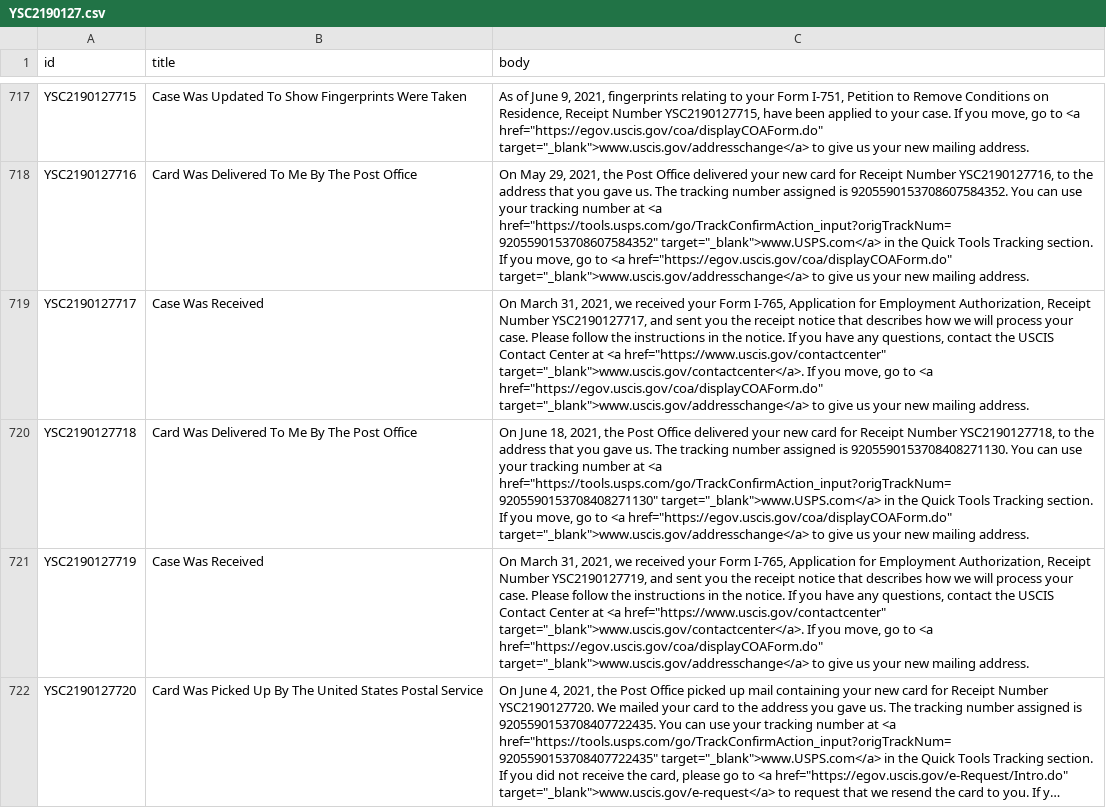
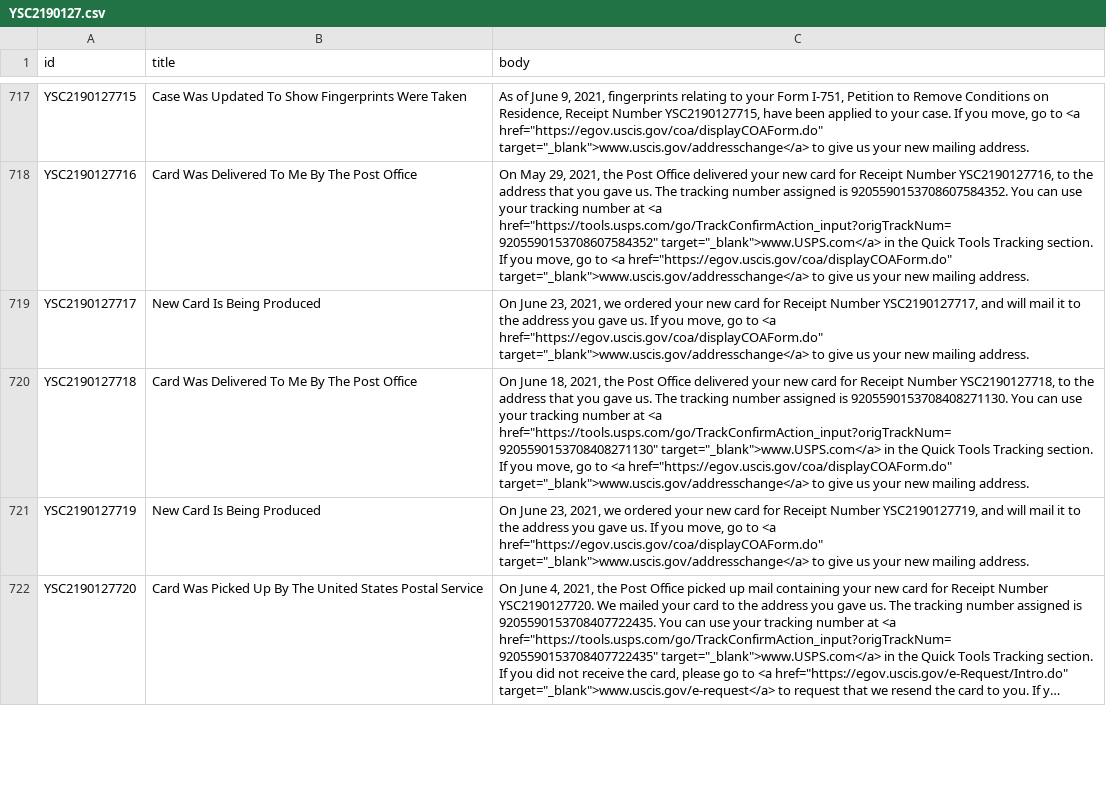
Before and after one commit to opt-lol/opt-data, a CSV file: data/YSC2190127.csv, drawn as a sheet; only a part is shown, gaps mark what is left out; long unchanged cells end in …; the diff covers the shown part only; the diff names each change by its address in the sheet, - before the commit and + after, or states it on an @@ line.

```diff
--- a/data/YSC2190127.csv
+++ b/data/YSC2190127.csv
-B719 (title): Case Was Received
+B719 (title): New Card Is Being Produced
-C719 (body): On March 31, 2021, we received your Form I-765, Application for Employment Authorization, Receipt Number YSC2190127717, and sent you the receipt notice that describes how we will process your case. Please follow the instructions in the notice. If you have any questions, contact the USCIS Contact Center at <a href="https://www.uscis.gov/contactcenter" target="_blank">www.uscis.gov/contactcenter</a>. If you…
+C719 (body): On June 23, 2021, we ordered your new card for Receipt Number YSC2190127717, and will mail it to the address you gave us. If you…
-B721 (title): Case Was Received
+B721 (title): New Card Is Being Produced
-C721 (body): On March 31, 2021, we received your Form I-765, Application for Employment Authorization, Receipt Number YSC2190127719, and sent you the receipt notice that describes how we will process your case. Please follow the instructions in the notice. If you have any questions, contact the USCIS Contact Center at <a href="https://www.uscis.gov/contactcenter" target="_blank">www.uscis.gov/contactcenter</a>. If you…
+C721 (body): On June 23, 2021, we ordered your new card for Receipt Number YSC2190127719, and will mail it to the address you gave us. If you…
```
Also changed, not shown: 34 edited cells elsewhere in this file, data/YSC2190126.csv, data/YSC2190135.csv, 40 other files.
